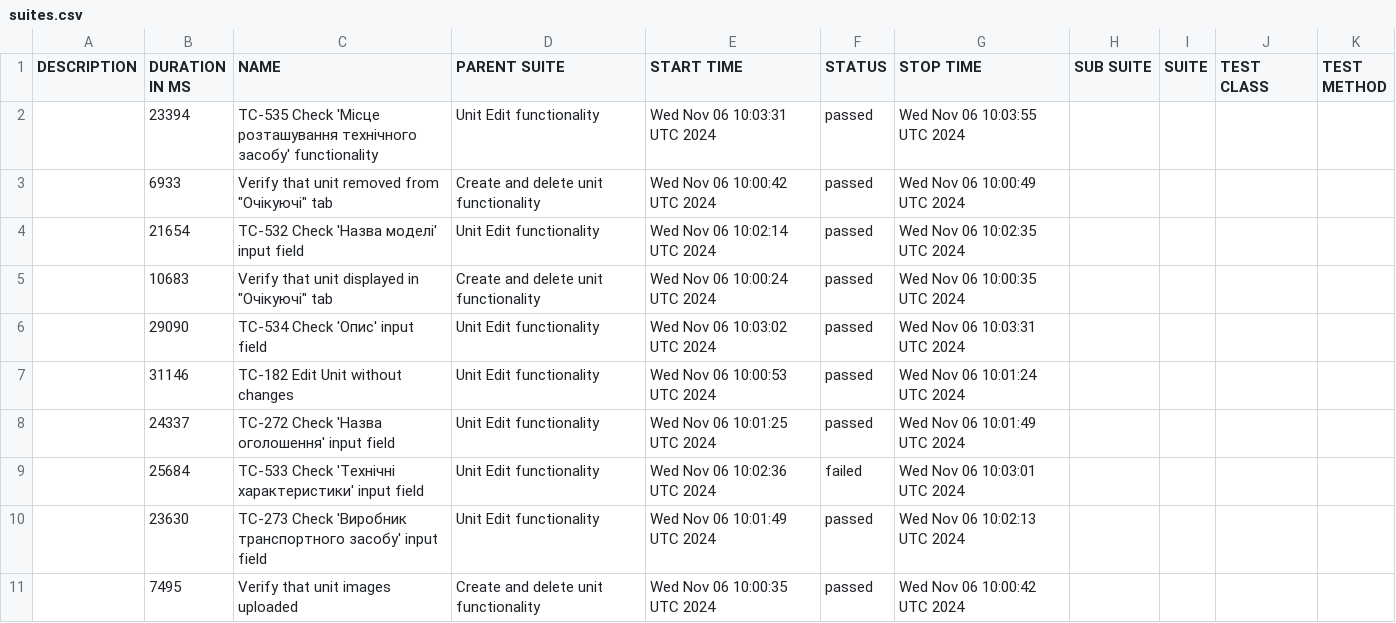
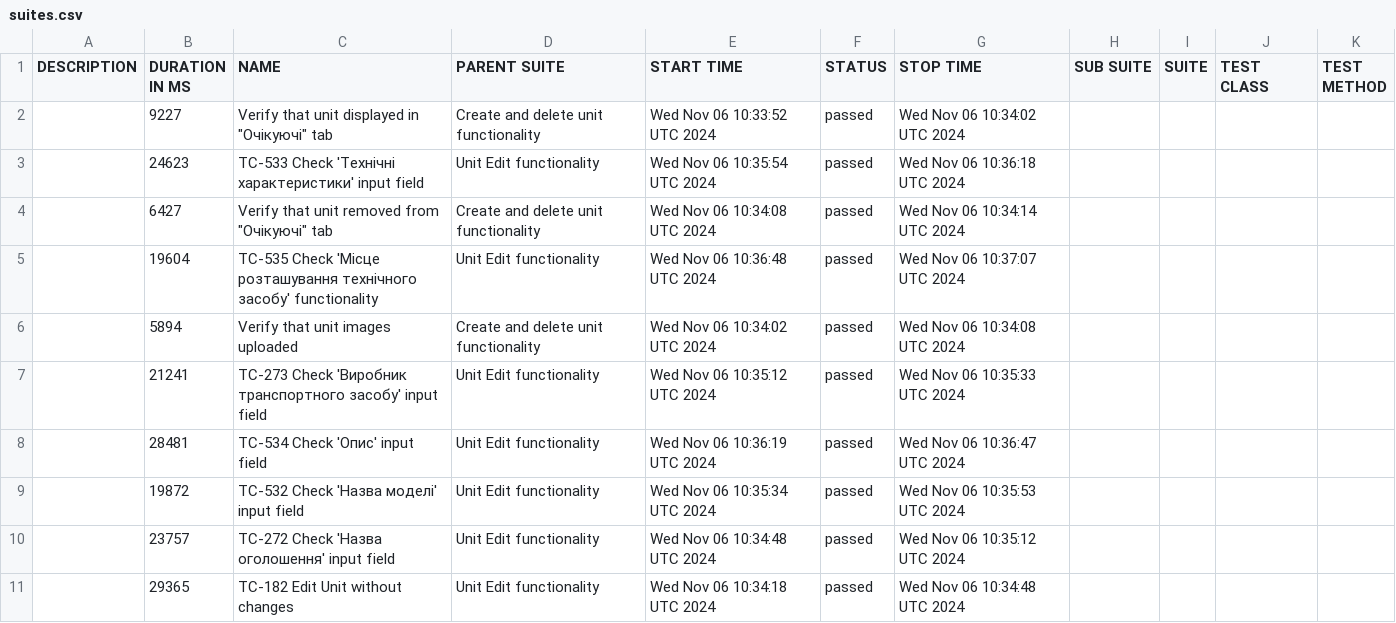
Before and after one commit to haite4/rentzila-cypress, a CSV file: data/suites.csv, drawn as a sheet.

```diff
--- a/data/suites.csv
+++ b/data/suites.csv
@@ -1,11 +1,11 @@
 "DESCRIPTION","DURATION IN MS","NAME","PARENT SUITE","START TIME","STATUS","STOP TIME","SUB SUITE","SUITE","TEST CLASS","TEST METHOD"
-"","23394","TC-535 Check 'Місце розташування технічного засобу' functionality","Unit Edit functionality","Wed Nov 06 10:03:31 UTC 2024","passed","Wed Nov 06 10:03:55 UTC 2024","","","",""
-"","6933","Verify that unit removed from ""Очікуючі"" tab","Create and delete unit functionality","Wed Nov 06 10:00:42 UTC 2024","passed","Wed Nov 06 10:00:49 UTC 2024","","","",""
-"","21654","TC-532 Check 'Назва моделі' input field","Unit Edit functionality","Wed Nov 06 10:02:14 UTC 2024","passed","Wed Nov 06 10:02:35 UTC 2024","","","",""
-"","10683","Verify that unit displayed in ""Очікуючі"" tab","Create and delete unit functionality","Wed Nov 06 10:00:24 UTC 2024","passed","Wed Nov 06 10:00:35 UTC 2024","","","",""
-"","29090","TC-534 Check 'Опис' input field","Unit Edit functionality","Wed Nov 06 10:03:02 UTC 2024","passed","Wed Nov 06 10:03:31 UTC 2024","","","",""
-"","31146","TC-182 Edit Unit without changes","Unit Edit functionality","Wed Nov 06 10:00:53 UTC 2024","passed","Wed Nov 06 10:01:24 UTC 2024","","","",""
-"","24337","TC-272 Check 'Назва оголошення' input field","Unit Edit functionality","Wed Nov 06 10:01:25 UTC 2024","passed","Wed Nov 06 10:01:49 UTC 2024","","","",""
-"","25684","TC-533 Check 'Технічні характеристики' input field","Unit Edit functionality","Wed Nov 06 10:02:36 UTC 2024","failed","Wed Nov 06 10:03:01 UTC 2024","","","",""
-"","23630","TC-273 Check 'Виробник транспортного засобу' input field","Unit Edit functionality","Wed Nov 06 10:01:49 UTC 2024","passed","Wed Nov 06 10:02:13 UTC 2024","","","",""
-"","7495","Verify that unit images uploaded","Create and delete unit functionality","Wed Nov 06 10:00:35 UTC 2024","passed","Wed Nov 06 10:00:42 UTC 2024","","","",""
+"","9227","Verify that unit displayed in ""Очікуючі"" tab","Create and delete unit functionality","Wed Nov 06 10:33:52 UTC 2024","passed","Wed Nov 06 10:34:02 UTC 2024","","","",""
+"","24623","TC-533 Check 'Технічні характеристики' input field","Unit Edit functionality","Wed Nov 06 10:35:54 UTC 2024","passed","Wed Nov 06 10:36:18 UTC 2024","","","",""
+"","6427","Verify that unit removed from ""Очікуючі"" tab","Create and delete unit functionality","Wed Nov 06 10:34:08 UTC 2024","passed","Wed Nov 06 10:34:14 UTC 2024","","","",""
+"","19604","TC-535 Check 'Місце розташування технічного засобу' functionality","Unit Edit functionality","Wed Nov 06 10:36:48 UTC 2024","passed","Wed Nov 06 10:37:07 UTC 2024","","","",""
+"","5894","Verify that unit images uploaded","Create and delete unit functionality","Wed Nov 06 10:34:02 UTC 2024","passed","Wed Nov 06 10:34:08 UTC 2024","","","",""
+"","21241","TC-273 Check 'Виробник транспортного засобу' input field","Unit Edit functionality","Wed Nov 06 10:35:12 UTC 2024","passed","Wed Nov 06 10:35:33 UTC 2024","","","",""
+"","28481","TC-534 Check 'Опис' input field","Unit Edit functionality","Wed Nov 06 10:36:19 UTC 2024","passed","Wed Nov 06 10:36:47 UTC 2024","","","",""
+"","19872","TC-532 Check 'Назва моделі' input field","Unit Edit functionality","Wed Nov 06 10:35:34 UTC 2024","passed","Wed Nov 06 10:35:53 UTC 2024","","","",""
+"","23757","TC-272 Check 'Назва оголошення' input field","Unit Edit functionality","Wed Nov 06 10:34:48 UTC 2024","passed","Wed Nov 06 10:35:12 UTC 2024","","","",""
+"","29365","TC-182 Edit Unit without changes","Unit Edit functionality","Wed Nov 06 10:34:18 UTC 2024","passed","Wed Nov 06 10:34:48 UTC 2024","","","",""
```
Also changed, not shown: 44 other files.
